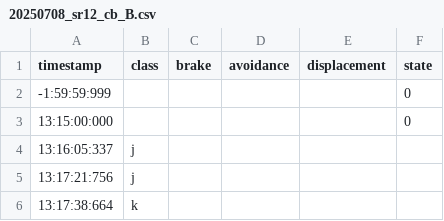
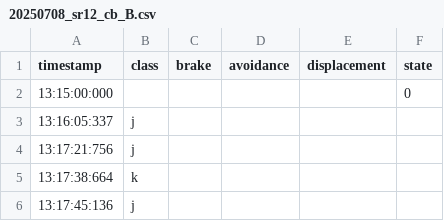
Before and after one commit to byu-transpolab/rumble-strips, a CSV file: data/camera_back/20250708_sr12_cb_B.csv, drawn as a sheet; only a part is shown; the shorter side is filled out with more unchanged rows.

Commit message:
Fix offset adjustment for camera_back data.

```diff
--- a/data/camera_back/20250708_sr12_cb_B.csv
+++ b/data/camera_back/20250708_sr12_cb_B.csv
@@ -1,3 +1,2 @@
 timestamp,class,brake,avoidance,displacement,state
--1:59:59:999,,,,,0
 13:15:00:000,,,,,0
```
Also changed, not shown: 2 other files.
